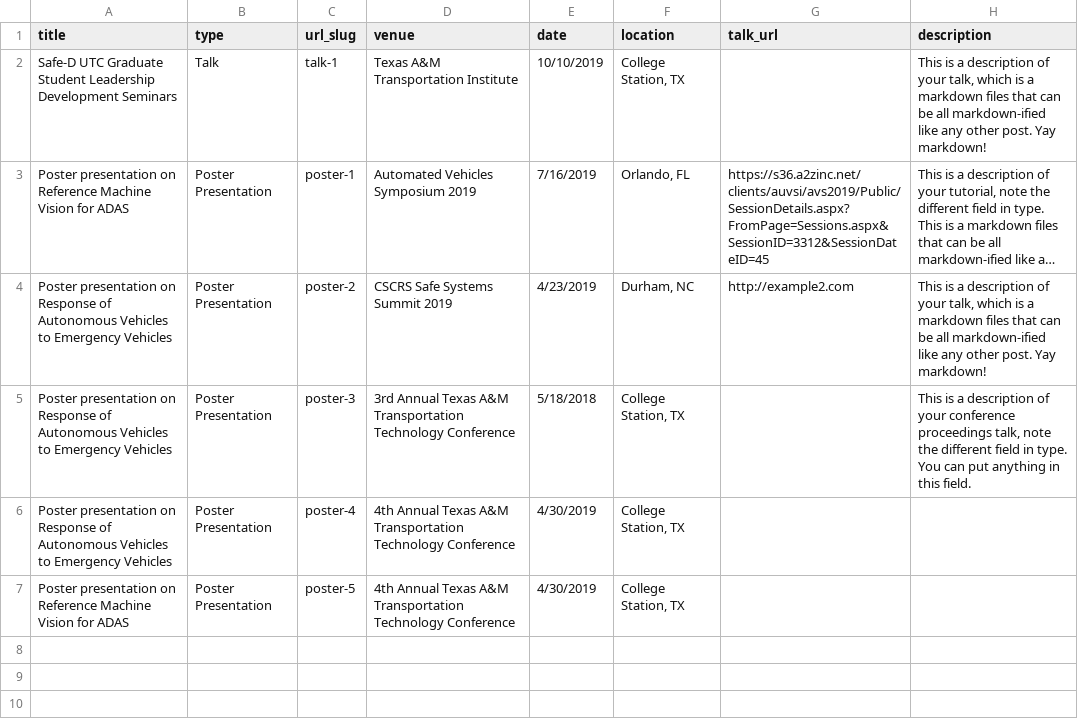
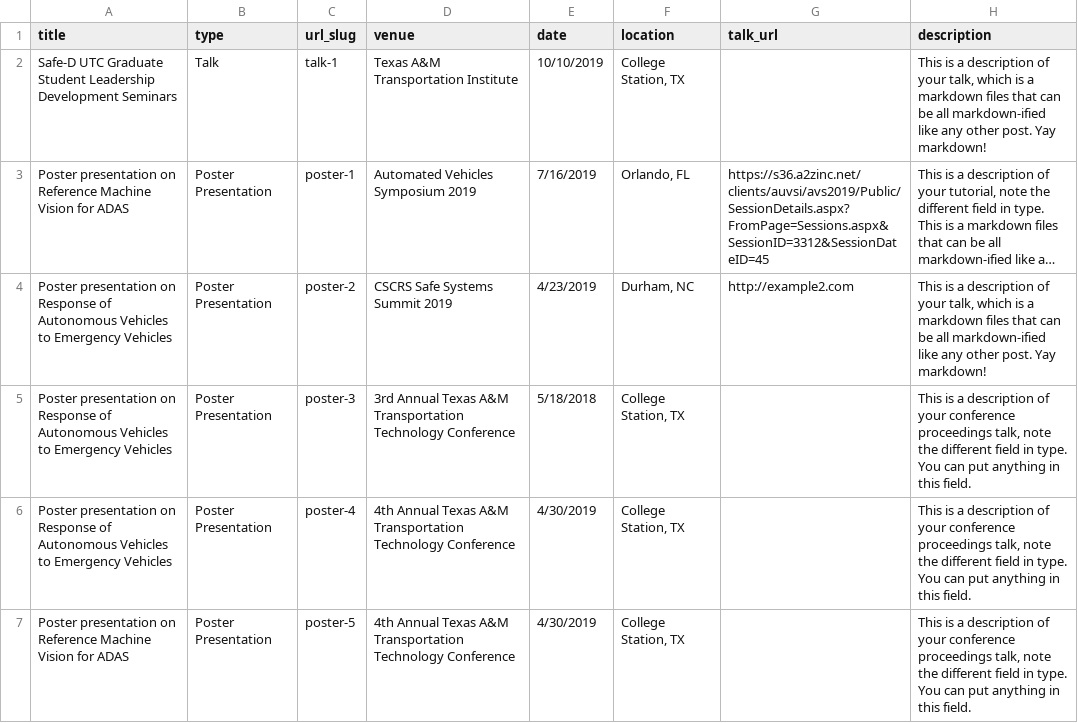
Before and after one commit to nykabhishek/nykabhishek.github.io, a TSV file: markdown_generator/talks.tsv, drawn as a sheet; long unchanged cells end in ….

Commit message:
update talks

```diff
--- a/markdown_generator/talks.tsv
+++ b/markdown_generator/talks.tsv
@@ -5,3 +5,3 @@ Poster presentation on Response of Autonomous Vehicles to Emergency Vehicles	Pos
 Poster presentation on Response of Autonomous Vehicles to Emergency Vehicles	Poster Presentation	poster-3	3rd Annual Texas A&M Transportation Technology Conference	5/18/2018	"College Station, TX"		"This is a description of your conference proceedings talk, note the different field in type. You can put anything in this field."
-Poster presentation on Response of Autonomous Vehicles to Emergency Vehicles	Poster Presentation	poster-4	4th Annual Texas A&M Transportation Technology Conference	4/30/2019	"College Station, TX"		
-Poster presentation on Reference Machine Vision for ADAS	Poster Presentation	poster-5	4th Annual Texas A&M Transportation Technology Conference	4/30/2019	"College Station, TX"		
+Poster presentation on Response of Autonomous Vehicles to Emergency Vehicles	Poster Presentation	poster-4	4th Annual Texas A&M Transportation Technology Conference	4/30/2019	"College Station, TX"		"This is a description of your conference proceedings talk, note the different field in type. You can put anything in this field."
+Poster presentation on Reference Machine Vision for ADAS	Poster Presentation	poster-5	4th Annual Texas A&M Transportation Technology Conference	4/30/2019	"College Station, TX"		"This is a description of your conference proceedings talk, note the different field in type. You can put anything in this field."
```
Also changed, not shown: 6 other files.
